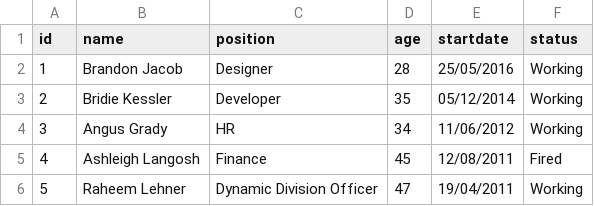
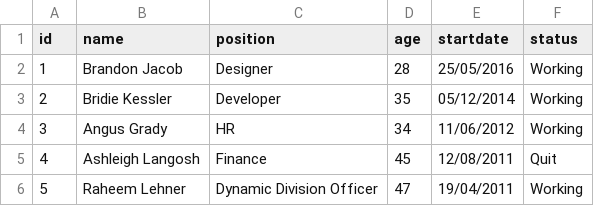
Before and after one commit to anhtuuuu/Project-php, a CSV file: ImportDatabase/administer/data_table_employee_management.csv, drawn as a sheet.

```diff
--- a/ImportDatabase/administer/data_table_employee_management.csv
+++ b/ImportDatabase/administer/data_table_employee_management.csv
@@ -4,3 +4,3 @@ id,name,position,age,startdate,status
 3,Angus Grady,HR,34,11/06/2012,Working
-4,Ashleigh Langosh,Finance,45,12/08/2011,Fired
+4,Ashleigh Langosh,Finance,45,12/08/2011,Quit
 5,Raheem Lehner,Dynamic Division Officer,47,19/04/2011,Working
```
Also changed, not shown: 24 other files.
